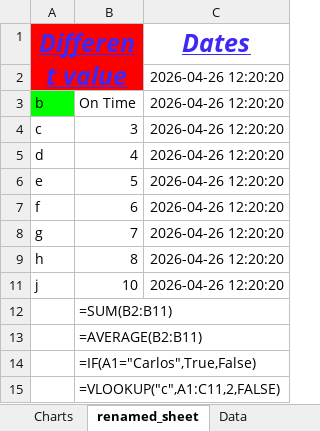
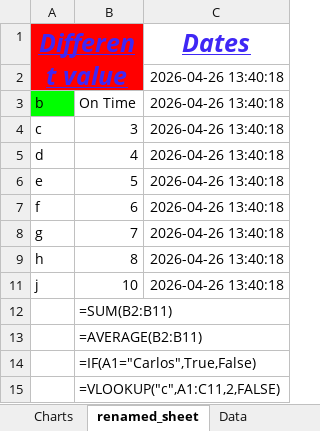
Before and after one commit to molina9724/Python, an Excel workbook: Book/chapter14/myExcelFile.xlsx, sheet renamed_sheet, drawn as a sheet; values as stored, in another font and other column widths than the file's, no borders; formulas without a stored value are shown as written; the diff names each change by its address in the sheet, - before the commit and + after, or states it on an @@ line.

```diff
--- a/Book/chapter14/myExcelFile.xlsx (sheet renamed_sheet)
+++ b/Book/chapter14/myExcelFile.xlsx (sheet renamed_sheet)
-C2:C9 (Dates): 2026-04-26 12:20:20
+C2:C9 (Dates): 2026-04-26 13:40:18
-C11 (Dates): 2026-04-26 12:20:20
+C11 (Dates): 2026-04-26 13:40:18
```
Also changed, not shown: sheet renamed_sheet Copy, hidden cells, 3 other files.
